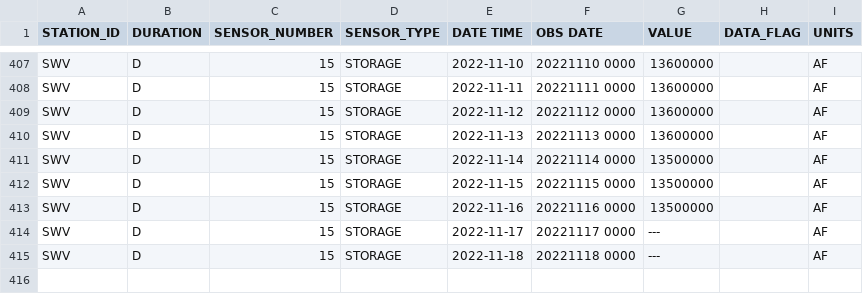
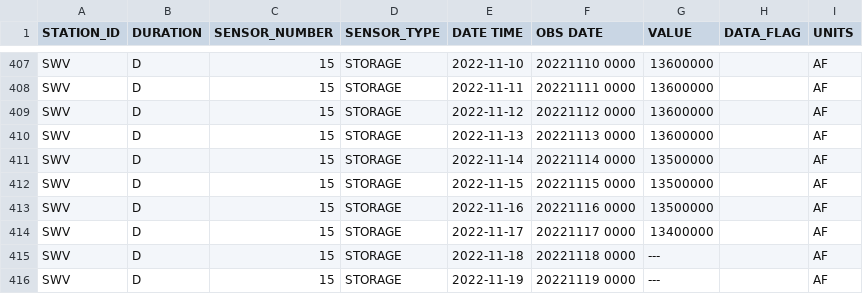
Before and after one commit to datadesk/california-drought-scrapers, a CSV file: data/raw/reservoirs/statewide/timeseries.csv, drawn as a sheet; only a part is shown, gaps mark what is left out.

```diff
--- a/data/raw/reservoirs/statewide/timeseries.csv
+++ b/data/raw/reservoirs/statewide/timeseries.csv
@@ -413,3 +413,4 @@ SWV,D,15,STORAGE,2022-11-15,20221115 0000,13500000, ,AF
 SWV,D,15,STORAGE,2022-11-16,20221116 0000,13500000, ,AF
-SWV,D,15,STORAGE,2022-11-17,20221117 0000,---, ,AF
+SWV,D,15,STORAGE,2022-11-17,20221117 0000,13400000, ,AF
 SWV,D,15,STORAGE,2022-11-18,20221118 0000,---, ,AF
+SWV,D,15,STORAGE,2022-11-19,20221119 0000,---, ,AF
```
Also changed, not shown: data/processed/reservoirs/colorado-river-reservoirs-latest.csv, data/processed/reservoirs/reservoirs-latest.csv, 3 other files.
